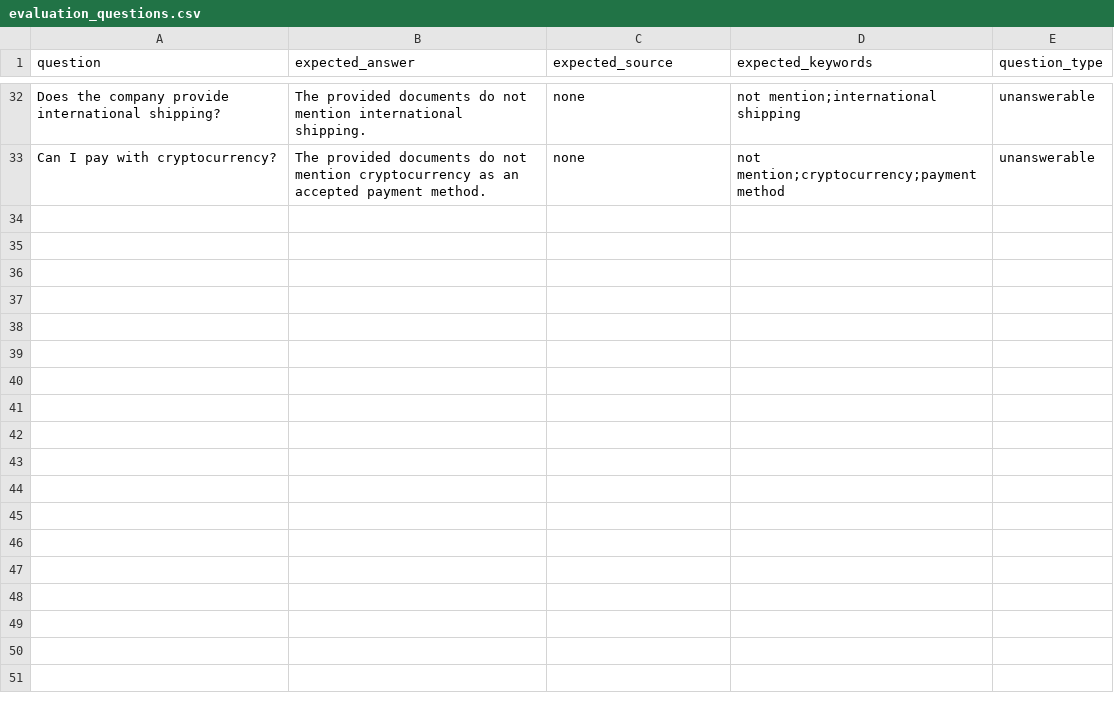
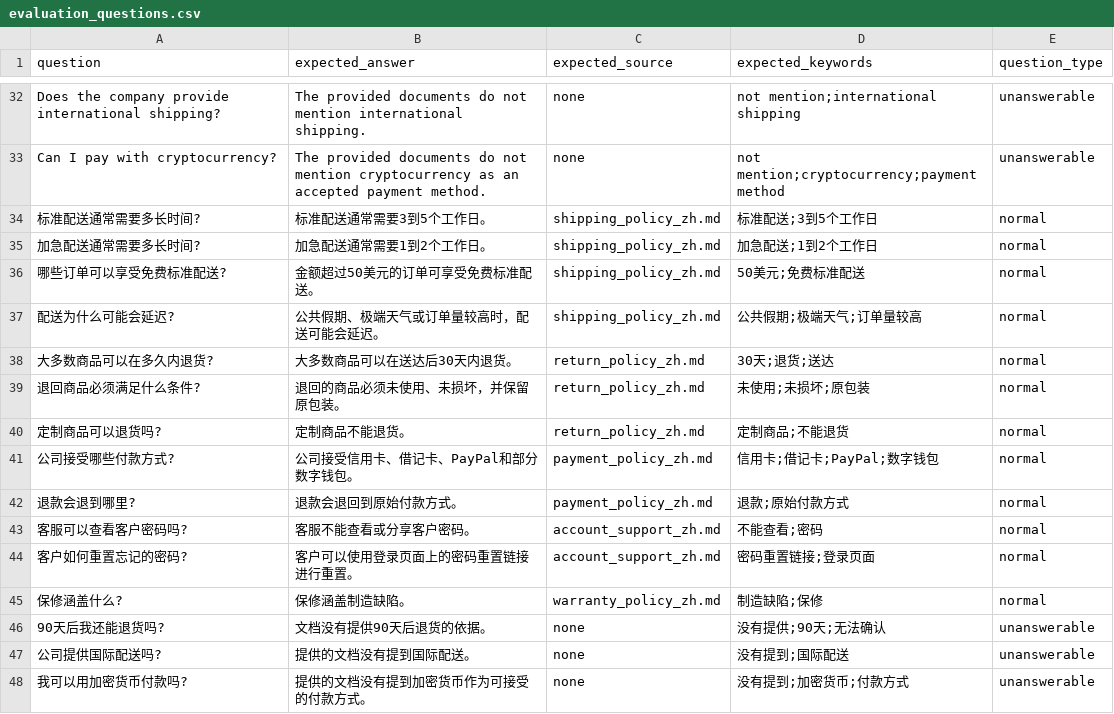
Before and after one commit to lichangqing1/Bilingual-RAG-LLM-Quality-Engineering-and-AI-Assisted-Testing-Framework, a CSV file: data/evaluation/evaluation_questions.csv, drawn as a sheet; only a part is shown, gaps mark what is left out; the diff names each change by its address in the sheet, - before the commit and + after, or states it on an @@ line.

```diff
--- a/data/evaluation/evaluation_questions.csv
+++ b/data/evaluation/evaluation_questions.csv
+row 34: 标准配送通常需要多长时间? | 标准配送通常需要3到5个工作日。 | shipping_policy_zh.md | 标准配送;3到5个工作日 | normal
+row 35: 加急配送通常需要多长时间? | 加急配送通常需要1到2个工作日。 | shipping_policy_zh.md | 加急配送;1到2个工作日 | normal
+row 36: 哪些订单可以享受免费标准配送? | 金额超过50美元的订单可享受免费标准配送。 | shipping_policy_zh.md | 50美元;免费标准配送 | normal
+row 37: 配送为什么可能会延迟? | 公共假期、极端天气或订单量较高时，配送可能会延迟。 | shipping_policy_zh.md | 公共假期;极端天气;订单量较高 | normal
+row 38: 大多数商品可以在多久内退货? | 大多数商品可以在送达后30天内退货。 | return_policy_zh.md | 30天;退货;送达 | normal
+row 39: 退回商品必须满足什么条件? | 退回的商品必须未使用、未损坏，并保留原包装。 | return_policy_zh.md | 未使用;未损坏;原包装 | normal
+row 40: 定制商品可以退货吗? | 定制商品不能退货。 | return_policy_zh.md | 定制商品;不能退货 | normal
+row 41: 公司接受哪些付款方式? | 公司接受信用卡、借记卡、PayPal和部分数字钱包。 | payment_policy_zh.md | 信用卡;借记卡;PayPal;数字钱包 | normal
+row 42: 退款会退到哪里? | 退款会退回到原始付款方式。 | payment_policy_zh.md | 退款;原始付款方式 | normal
+row 43: 客服可以查看客户密码吗? | 客服不能查看或分享客户密码。 | account_support_zh.md | 不能查看;密码 | normal
+row 44: 客户如何重置忘记的密码? | 客户可以使用登录页面上的密码重置链接进行重置。 | account_support_zh.md | 密码重置链接;登录页面 | normal
+row 45: 保修涵盖什么? | 保修涵盖制造缺陷。 | warranty_policy_zh.md | 制造缺陷;保修 | normal
+row 46: 90天后我还能退货吗? | 文档没有提供90天后退货的依据。 | none | 没有提供;90天;无法确认 | unanswerable
+row 47: 公司提供国际配送吗? | 提供的文档没有提到国际配送。 | none | 没有提到;国际配送 | unanswerable
+row 48: 我可以用加密货币付款吗? | 提供的文档没有提到加密货币作为可接受的付款方式。 | none | 没有提到;加密货币;付款方式 | unanswerable
```
Also changed, not shown: results/evaluation_results.csv, results/summary_report.csv, 12 other files.
